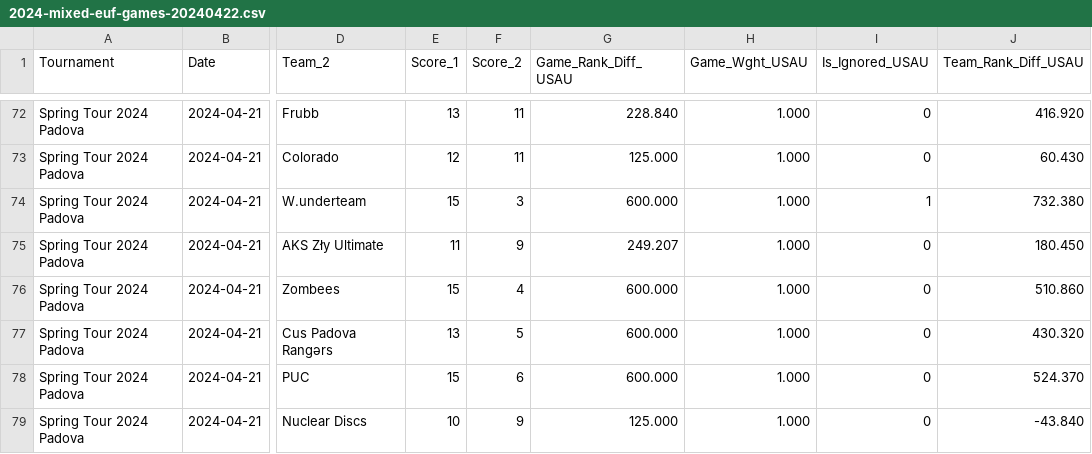
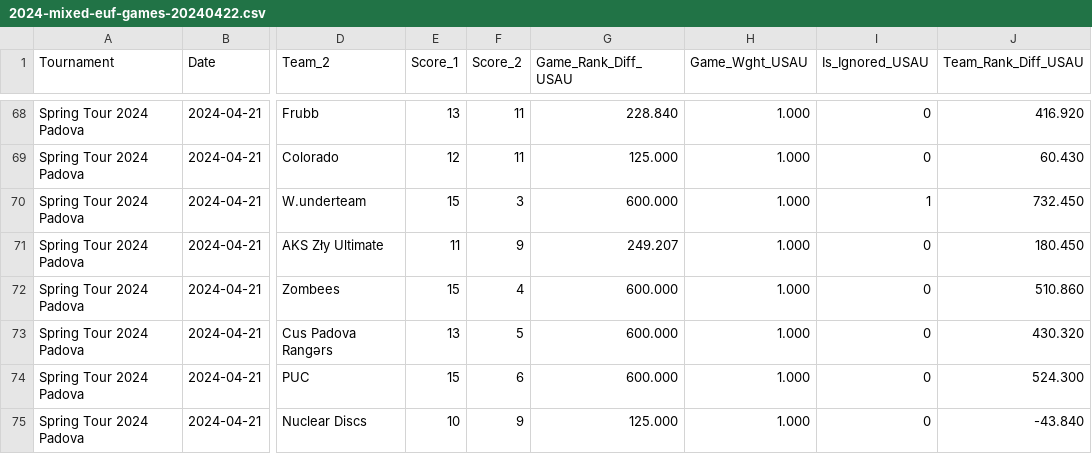
Before and after one commit to vasurav/eucs_explorer, a CSV file: data/2024/output_2024_spring_tour/2024-mixed-euf-games-20240422.csv, drawn as a sheet; only a part is shown, gaps mark what is left out; addresses are those after the commit; the diff covers the shown part only; the diff names each change by its address in the sheet, - before the commit and + after, or states it on an @@ line.

```diff
--- a/data/2024/output_2024_spring_tour/2024-mixed-euf-games-20240422.csv
+++ b/data/2024/output_2024_spring_tour/2024-mixed-euf-games-20240422.csv
-J70 (Team_Rank_Diff_USAU): 732.380
+J70 (Team_Rank_Diff_USAU): 732.450
-J74 (Team_Rank_Diff_USAU): 524.370
+J74 (Team_Rank_Diff_USAU): 524.300
```
Also changed, not shown: 4 removed rows and 29 edited cells elsewhere in this file, data/2024/output_2024_spring_tour/2024-mixed-euf-summary-20240422.csv.
